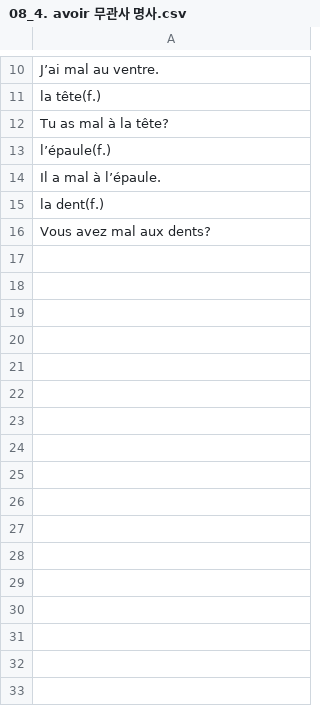
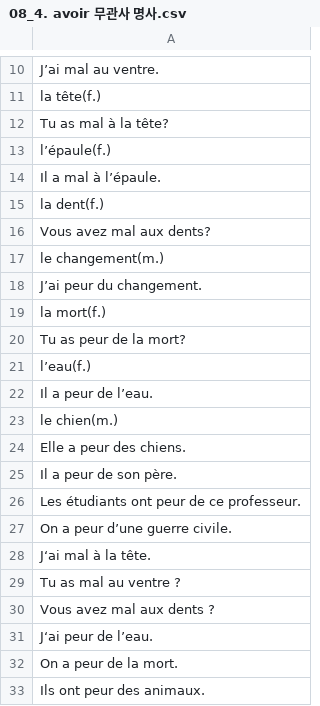
Before and after one commit to moonIsMyFriend/lang.github.io, a CSV file: src/fr/kn/bg/08_4. avoir 무관사 명사.csv, drawn as a sheet; only a part is shown, gaps mark what is left out; the diff names each change by its address in the sheet, - before the commit and + after, or states it on an @@ line.

```diff
--- a/src/fr/kn/bg/08_4. avoir 무관사 명사.csv
+++ b/src/fr/kn/bg/08_4. avoir 무관사 명사.csv
+row 17: le changement(m.)
+row 18: J’ai peur du changement.
+row 19: la mort(f.)
+row 20: Tu as peur de la mort?
+row 21: l’eau(f.)
+row 22: Il a peur de l’eau.
+row 23: le chien(m.)
+row 24: Elle a peur des chiens.
+row 25: Il a peur de son père.
+row 26: Les étudiants ont peur de ce professeur.
+row 27: On a peur d’une guerre civile.
+row 28: J‘ai mal à la tête.
+row 29: Tu as mal au ventre ?
+row 30: Vous avez mal aux dents ?
+row 31: J‘ai peur de l’eau.
+row 32: On a peur de la mort.
+row 33: Ils ont peur des animaux.
```
Also changed, not shown: src/fr/kn/bg/07_2. 1군 규칙동사 변이형2.csv, src/fr/kn/bg/07_4. 의문대명사 qui.csv, 5 other files.
